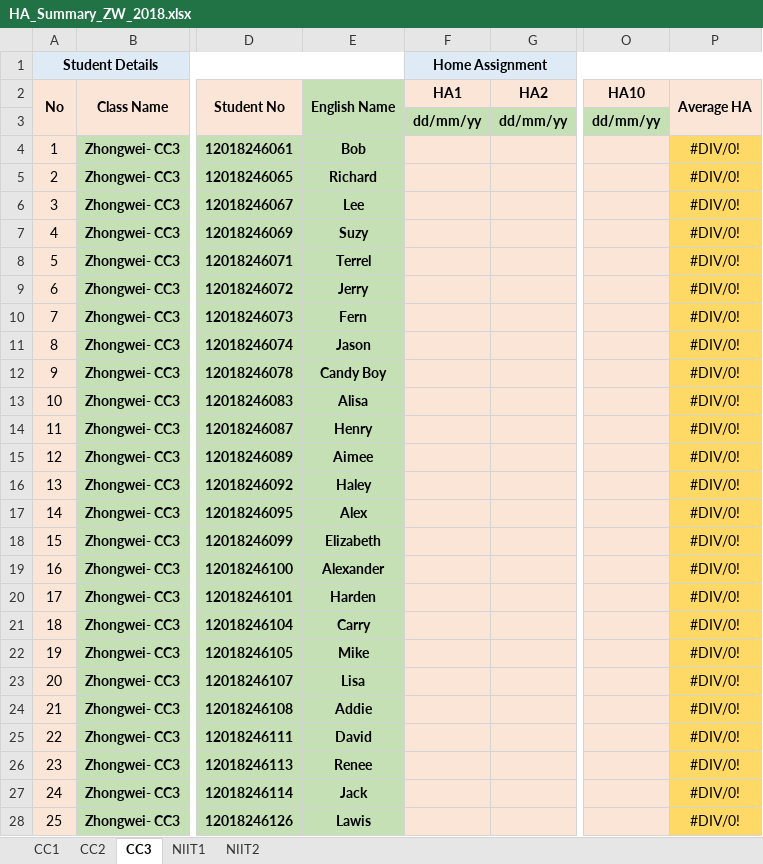
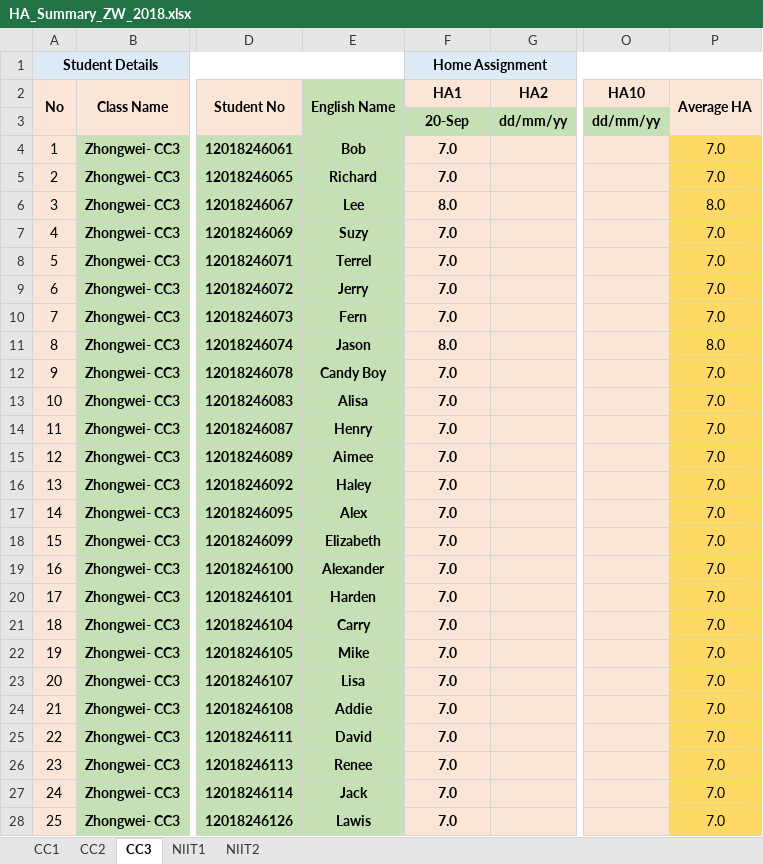
Before and after one commit to niit-nxu/Sept-2020---Jan-2021, an Excel workbook: Grade 2018/HomeAssignment/HA_Summary_ZW_2018.xlsx, sheet CC3, drawn as a sheet; only a part is shown, gaps mark what is left out; values as stored, in another font and other column widths than the file's, no borders; the diff covers the shown part only; the diff names each change by its address in the sheet, - before the commit and + after, or states it on an @@ line.

```diff
--- a/Grade 2018/HomeAssignment/HA_Summary_ZW_2018.xlsx (sheet CC3)
+++ b/Grade 2018/HomeAssignment/HA_Summary_ZW_2018.xlsx (sheet CC3)
-F3 (HA1): dd/mm/yy
+F3 (HA1): 20-Sep
-F4:F5 (HA1): (empty)
+F4:F5 (HA1): 7.0
-P4:P5 (Average HA): #DIV/0!
+P4:P5 (Average HA): 7.0
-F6 (HA1): (empty)
+F6 (HA1): 8.0
-P6 (Average HA): #DIV/0!
+P6 (Average HA): 8.0
-F7:F10 (HA1): (empty)
+F7:F10 (HA1): 7.0
-P7:P10 (Average HA): #DIV/0!
+P7:P10 (Average HA): 7.0
-F11 (HA1): (empty)
+F11 (HA1): 8.0
-P11 (Average HA): #DIV/0!
+P11 (Average HA): 8.0
-F12:F28 (HA1): (empty)
+F12:F28 (HA1): 7.0
-P12:P28 (Average HA): #DIV/0!
+P12:P28 (Average HA): 7.0
```
Also changed, not shown: 31 edited cells elsewhere in this sheet, sheet NIIT1, Grade 2018/Attendance/Attendance_Zhongwei_2018.xlsx, Grade 2018/MilestoneCompletion/Sem5_JSF_HBN_WS_Spring_Status.xlsx.
